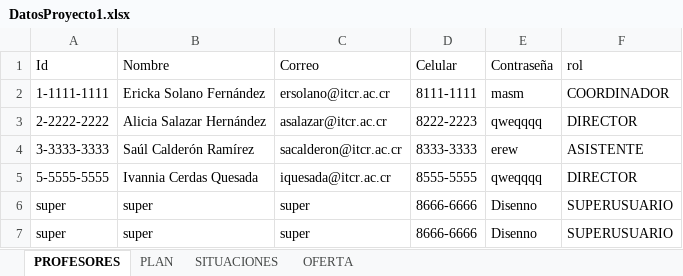
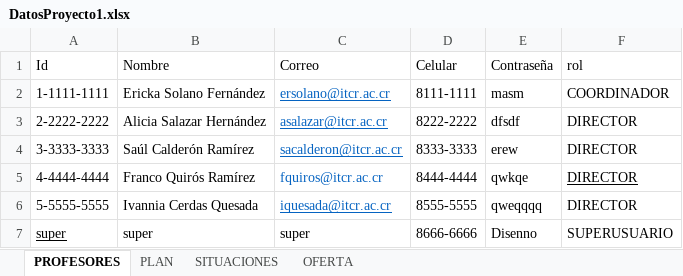
Before and after one commit to bermudezarii/SegundoProyecto, an Excel workbook: IIProyectoDiseno/build/web/WEB-INF/classes/files/DatosProyecto1.xlsx, sheet PROFESORES, drawn as a sheet; values as stored, in another font and other column widths than the file's, no borders; removed rows and columns are numbered as before the commit, all else as after; the diff names each change by its address in the sheet, - before the commit and + after, or states it on an @@ line.

```diff
--- a/IIProyectoDiseno/build/web/WEB-INF/classes/files/DatosProyecto1.xlsx (sheet PROFESORES)
+++ b/IIProyectoDiseno/build/web/WEB-INF/classes/files/DatosProyecto1.xlsx (sheet PROFESORES)
@@ C2:C4 underline: off → on, text colour: black → #0563C1 @@
-D3 (Celular): 8222-2223
+D3 (Celular): 8222-2222
-E3 (Contraseña): qweqqqq
+E3 (Contraseña): dfsdf
-F4 (rol): ASISTENTE
+F4 (rol): DIRECTOR
+row 5: 4-4444-4444 | Franco Quirós Ramírez | fquiros@itcr.ac.cr | 8444-4444 | qwkqe | DIRECTOR
@@ C6 underline: off → on, text colour: black → #0563C1 @@
-row 6: super | super | super | 8666-6666 | Disenno | SUPERUSUARIO
-A7 underline: off
+A7 underline: on
```
Also changed, not shown: IIProyectoDiseno/build/web/WEB-INF/classes/files/DatosFormulario.xlsx, IIProyectoDiseno/build/web/WEB-INF/classes/files/DatosResolucion.xlsx, 32 other files.
